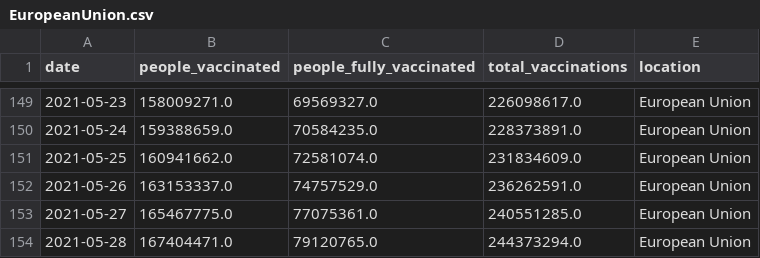
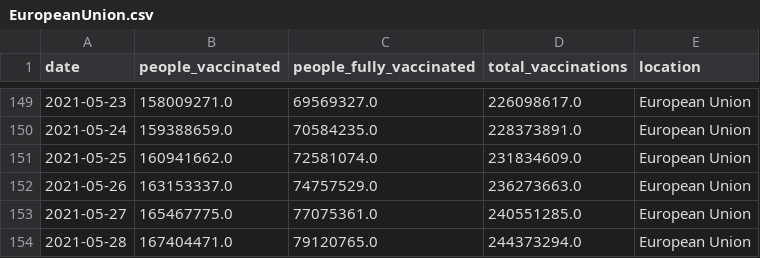
Before and after one commit to blasf1/covid_vaccine_progress_bot, a CSV file: output/EuropeanUnion.csv, drawn as a sheet; only a part is shown, gaps mark what is left out.

Commit message:
[BOT] Update data and sources for website

```diff
--- a/output/EuropeanUnion.csv
+++ b/output/EuropeanUnion.csv
@@ -151,3 +151,3 @@ date,people_vaccinated,people_fully_vaccinated,total_vaccinations,location
 2021-05-25,160941662.0,72581074.0,231834609.0,European Union
-2021-05-26,163153337.0,74757529.0,236262591.0,European Union
+2021-05-26,163153337.0,74757529.0,236273663.0,European Union
 2021-05-27,165467775.0,77075361.0,240551285.0,European Union
```
Also changed, not shown: 2 other files.
